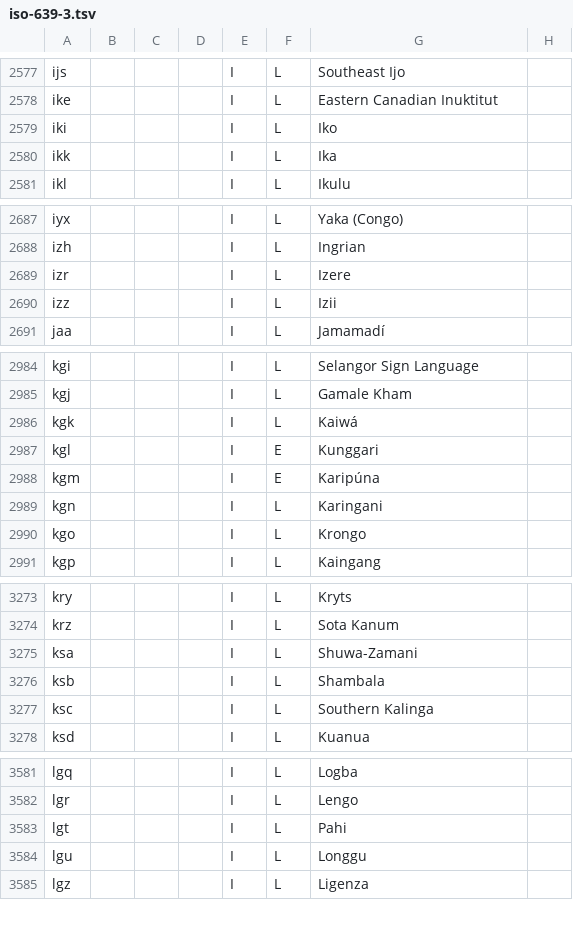
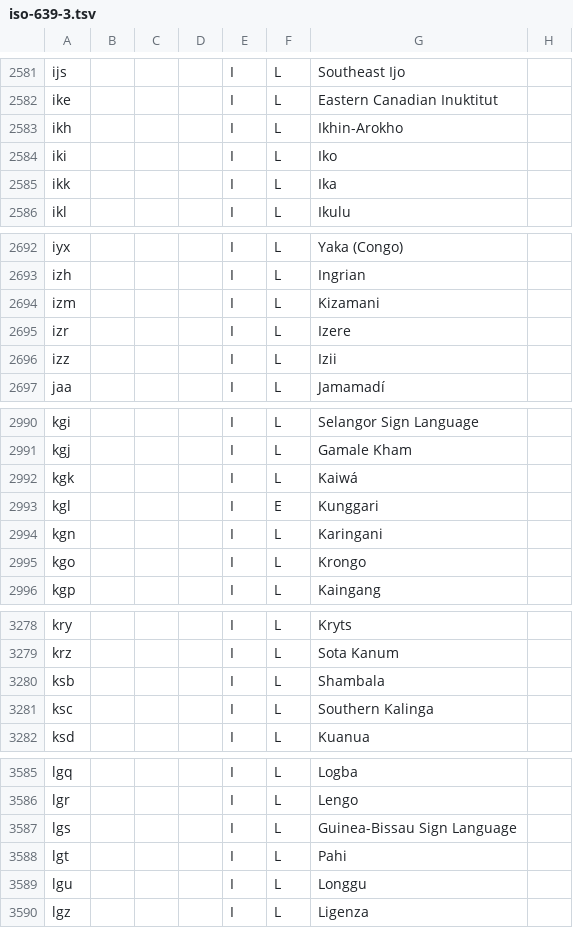
Before and after one commit to bbenno/languages, a TSV file: data/iso-639-3.tsv, drawn as a sheet; only a part is shown, gaps mark what is left out; removed rows and columns are numbered as before the commit, all else as after; the diff covers the shown part only; the diff names each change by its address in the sheet, - before the commit and + after, or states it on an @@ line.

```diff
--- a/data/iso-639-3.tsv
+++ b/data/iso-639-3.tsv
+row 2583: ikh |  |  |  | I | L | Ikhin-Arokho
+row 2694: izm |  |  |  | I | L | Kizamani
-row 2988: kgm |  |  |  | I | E | Karipúna
-row 3275: ksa |  |  |  | I | L | Shuwa-Zamani
+row 3587: lgs |  |  |  | I | L | Guinea-Bissau Sign Language
```
Also changed, not shown: 17 added rows, 12 removed rows and 7 edited cells elsewhere in this file.
